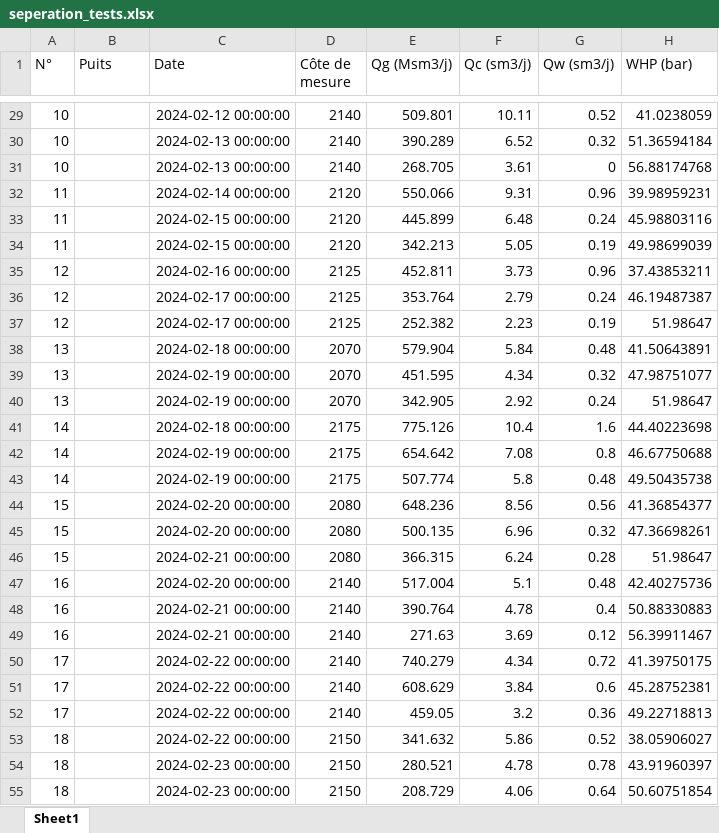
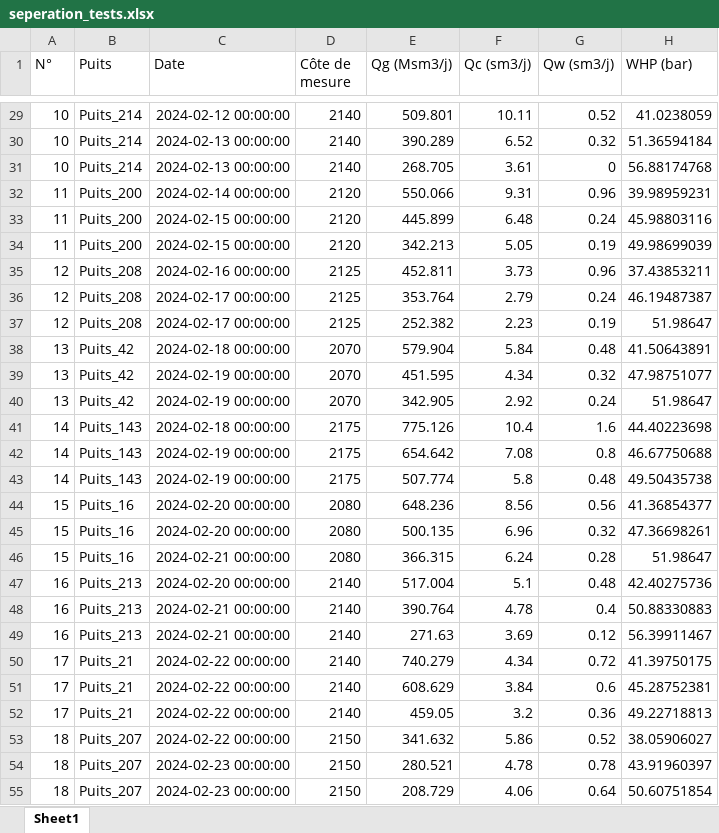
Before and after one commit to mounaimdib19/HRM2026, an Excel workbook: seperation_tests.xlsx, sheet Sheet1, drawn as a sheet; only a part is shown, gaps mark what is left out; values as stored, in another font and other column widths than the file's, no borders; the diff covers the shown part only; the diff names each change by its address in the sheet, - before the commit and + after, or states it on an @@ line.

```diff
--- a/seperation_tests.xlsx (sheet Sheet1)
+++ b/seperation_tests.xlsx (sheet Sheet1)
-B29:B31 (Puits): (empty)
+B29:B31 (Puits): Puits_214
-B32:B34 (Puits): (empty)
+B32:B34 (Puits): Puits_200
-B35:B37 (Puits): (empty)
+B35:B37 (Puits): Puits_208
-B38:B40 (Puits): (empty)
+B38:B40 (Puits): Puits_42
-B41:B43 (Puits): (empty)
+B41:B43 (Puits): Puits_143
-B44:B46 (Puits): (empty)
+B44:B46 (Puits): Puits_16
-B47:B49 (Puits): (empty)
+B47:B49 (Puits): Puits_213
-B50:B52 (Puits): (empty)
+B50:B52 (Puits): Puits_21
-B53:B55 (Puits): (empty)
+B53:B55 (Puits): Puits_207
```
Also changed, not shown: 387 edited cells elsewhere in this sheet.
